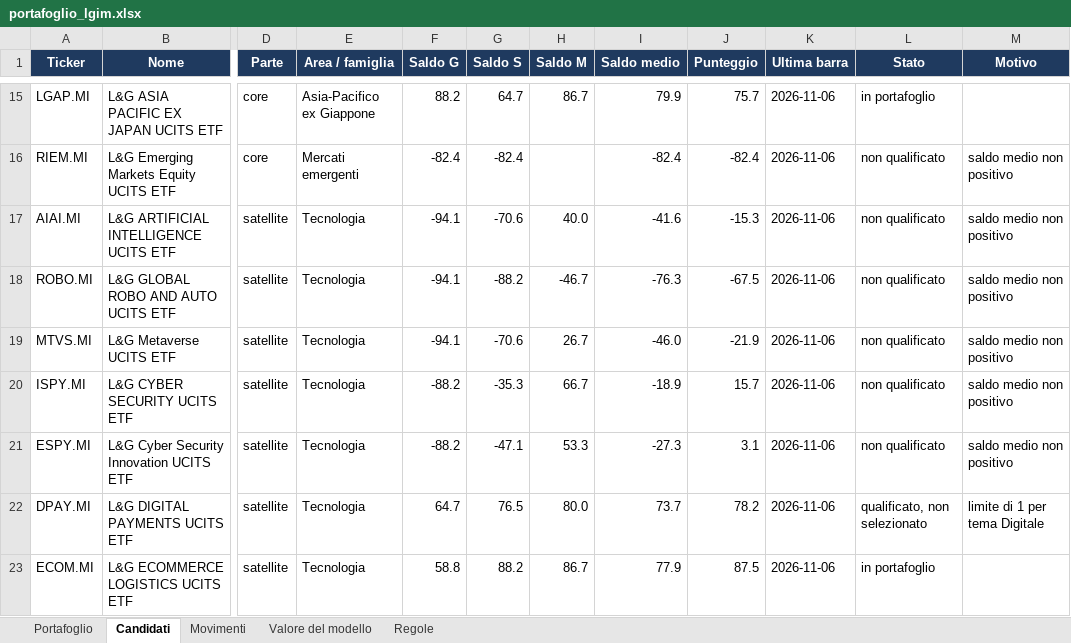
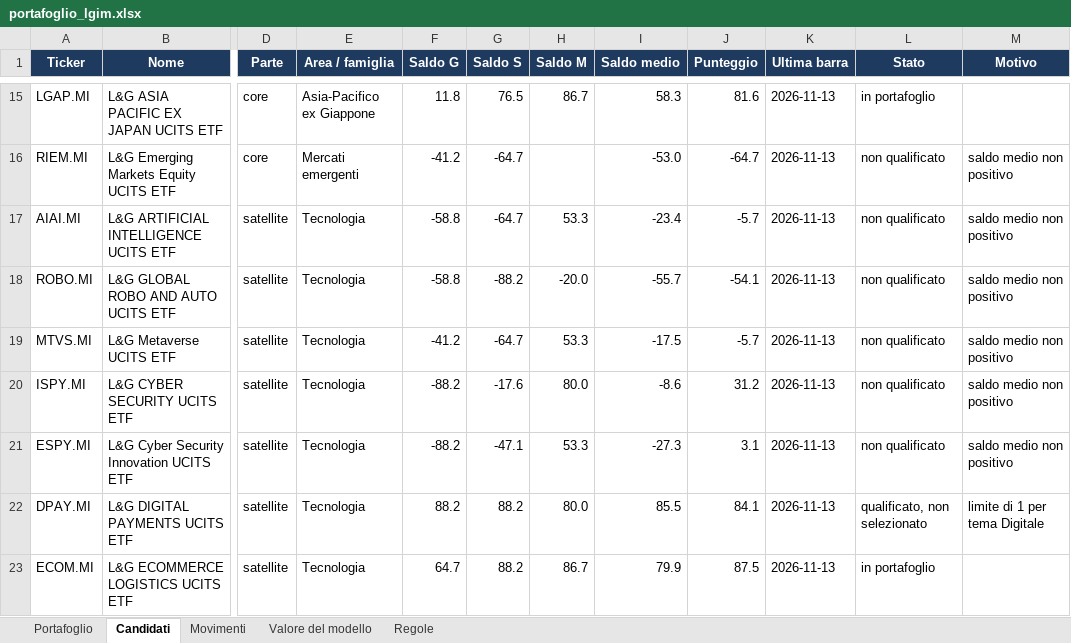
Before and after one commit to Giorgiogoldoni/LGIM, an Excel workbook: data/portafoglio_lgim.xlsx, sheet Candidati, drawn as a sheet; only a part is shown, gaps mark what is left out; values as stored, in another font and other column widths than the file's, no borders; the diff covers the shown part only; the diff names each change by its address in the sheet, - before the commit and + after, or states it on an @@ line.

```diff
--- a/data/portafoglio_lgim.xlsx (sheet Candidati)
+++ b/data/portafoglio_lgim.xlsx (sheet Candidati)
-F15 (Saldo G): 88.2
+F15 (Saldo G): 11.8
-G15 (Saldo S): 64.7
+G15 (Saldo S): 76.5
-I15 (Saldo medio): 79.9
+I15 (Saldo medio): 58.3
-J15 (Punteggio): 75.7
+J15 (Punteggio): 81.6
-K15:K23 (Ultima barra): 2026-11-06
+K15:K23 (Ultima barra): 2026-11-13
-F16 (Saldo G): -82.4
+F16 (Saldo G): -41.2
-G16 (Saldo S): -82.4
+G16 (Saldo S): -64.7
-I16 (Saldo medio): -82.4
+I16 (Saldo medio): -53.0
-J16 (Punteggio): -82.4
+J16 (Punteggio): -64.7
-F17:F18 (Saldo G): -94.1
+F17:F18 (Saldo G): -58.8
-G17 (Saldo S): -70.6
+G17 (Saldo S): -64.7
-H17 (Saldo M): 40.0
+H17 (Saldo M): 53.3
-I17 (Saldo medio): -41.6
+I17 (Saldo medio): -23.4
-J17 (Punteggio): -15.3
+J17 (Punteggio): -5.7
-H18 (Saldo M): -46.7
+H18 (Saldo M): -20.0
-I18 (Saldo medio): -76.3
+I18 (Saldo medio): -55.7
-J18 (Punteggio): -67.5
+J18 (Punteggio): -54.1
-F19 (Saldo G): -94.1
+F19 (Saldo G): -41.2
-G19 (Saldo S): -70.6
+G19 (Saldo S): -64.7
-H19 (Saldo M): 26.7
+H19 (Saldo M): 53.3
-I19 (Saldo medio): -46.0
+I19 (Saldo medio): -17.5
-J19 (Punteggio): -21.9
+J19 (Punteggio): -5.7
-G20 (Saldo S): -35.3
+G20 (Saldo S): -17.6
-H20 (Saldo M): 66.7
+H20 (Saldo M): 80.0
-I20 (Saldo medio): -18.9
+I20 (Saldo medio): -8.6
-J20 (Punteggio): 15.7
+J20 (Punteggio): 31.2
-F22 (Saldo G): 64.7
+F22 (Saldo G): 88.2
-G22 (Saldo S): 76.5
+G22 (Saldo S): 88.2
-I22 (Saldo medio): 73.7
+I22 (Saldo medio): 85.5
-J22 (Punteggio): 78.2
+J22 (Punteggio): 84.1
-F23 (Saldo G): 58.8
+F23 (Saldo G): 64.7
-I23 (Saldo medio): 77.9
+I23 (Saldo medio): 79.9
```
Also changed, not shown: 106 edited cells elsewhere in this sheet, sheet Portafoglio, sheet Movimenti, sheet Valore del modello, data/consigliato_lgim.xlsx, 5 other files.
